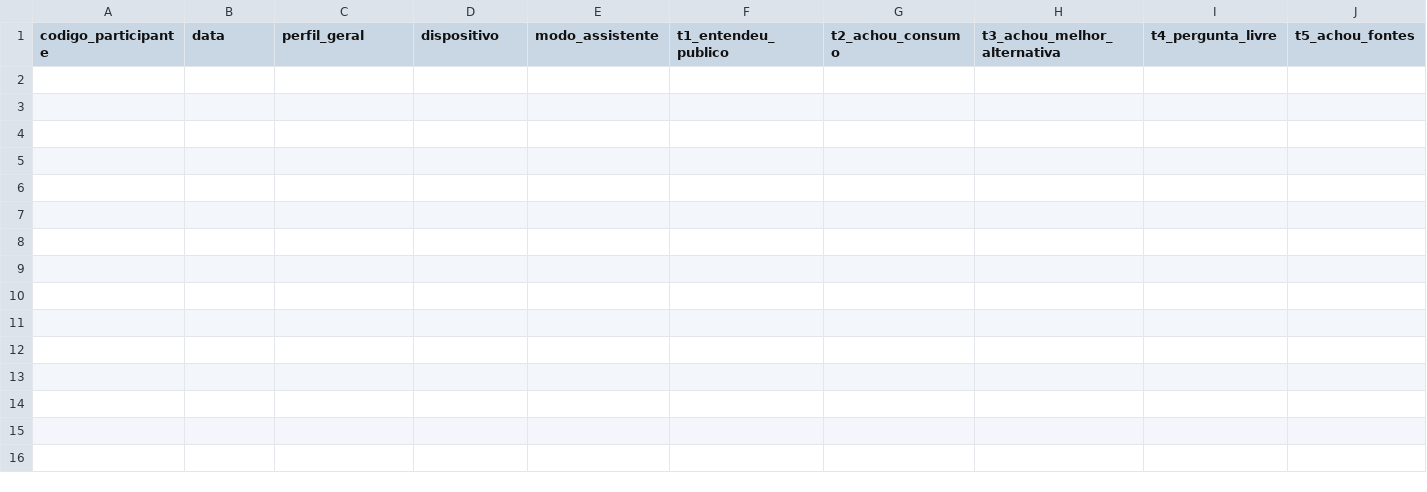
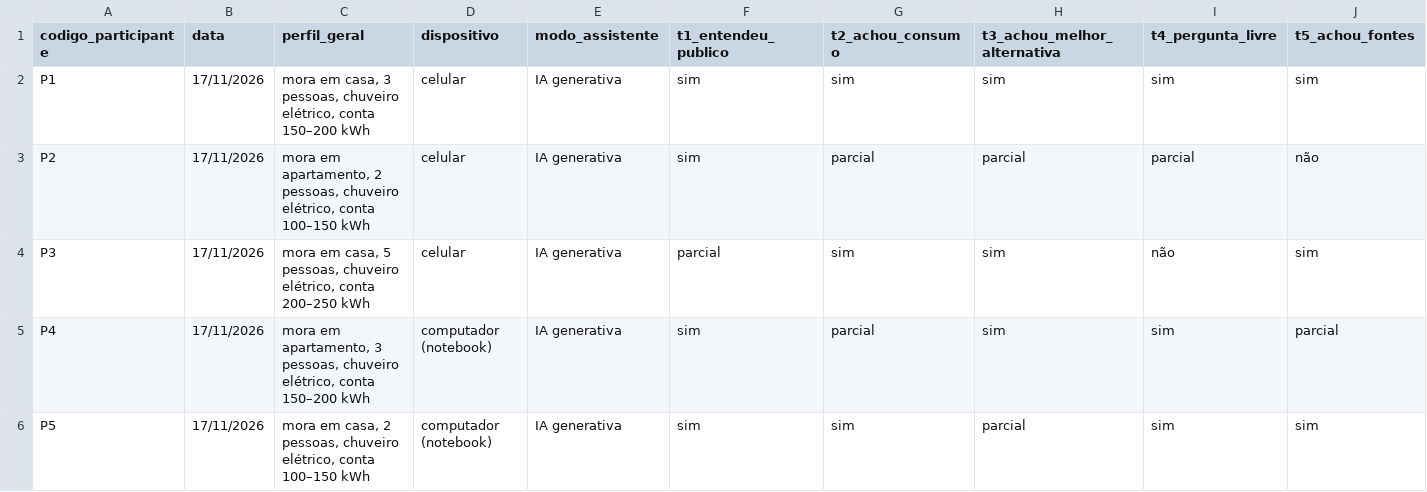
Before and after one commit to MatheusPimentaMartini/citizen-assist-ai-sers, a CSV file: docs/testes_usuarios/registros.csv, drawn as a sheet; only a part is shown; rows hold the shown columns only; the diff names each change by its address in the sheet, - before the commit and + after, or states it on an @@ line.

Commit message:
Testes com usuários (5 participantes) e ajustes U1 a U5
- registros.csv com P1 a P5 (sem dados pessoais) e resumo em resultados.md
- U1: aviso 'Não sabe alguma resposta?' e explicações mais claras no formulário
- U2: custo para começar como primeira informação dos cartões
- U3: respostas do assistente mais curtas e simples; lembrete de estimativa
- U4: botão 'De onde vêm esses números?' e tabela 'Principais fontes'
- U5: apresentação diz para quem é o app logo no início
- README, interface.md e capturas de tela atualizados

```diff
--- a/docs/testes_usuarios/registros.csv
+++ b/docs/testes_usuarios/registros.csv
+row 2: P1 | 17/11/2026 | mora em casa, 3 pessoas, chuveiro elétrico, conta 150–200 kWh | celular | IA generativa | sim | sim | sim | sim | sim
+row 3: P2 | 17/11/2026 | mora em apartamento, 2 pessoas, chuveiro elétrico, conta 100–150 kWh | celular | IA generativa | sim | parcial | parcial | parcial | não
+row 4: P3 | 17/11/2026 | mora em casa, 5 pessoas, chuveiro elétrico, conta 200–250 kWh | celular | IA generativa | parcial | sim | sim | não | sim
+row 5: P4 | 17/11/2026 | mora em apartamento, 3 pessoas, chuveiro elétrico, conta 150–200 kWh | computador (notebook) | IA generativa | sim | parcial | sim | sim | parcial
+row 6: P5 | 17/11/2026 | mora em casa, 2 pessoas, chuveiro elétrico, conta 100–150 kWh | computador (notebook) | IA generativa | sim | sim | parcial | sim | sim
```
Also changed, not shown: 9 other files.
